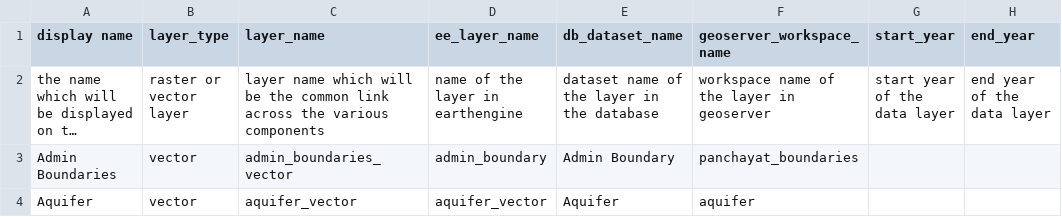
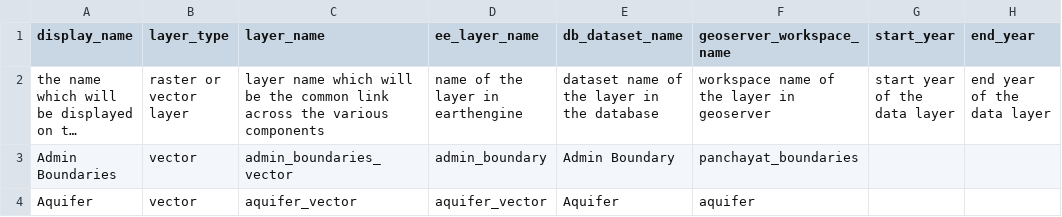
Before and after one commit to Nirzaree/STAC-spec, a CSV file: data/layer_mapping.csv, drawn as a sheet; only a part is shown; long unchanged cells end in …; the diff names each change by its address in the sheet, - before the commit and + after, or states it on an @@ line.

Commit message:
layer mapping sheet updated

```diff
--- a/data/layer_mapping.csv
+++ b/data/layer_mapping.csv
-A1: display name
+A1: display_name
```
